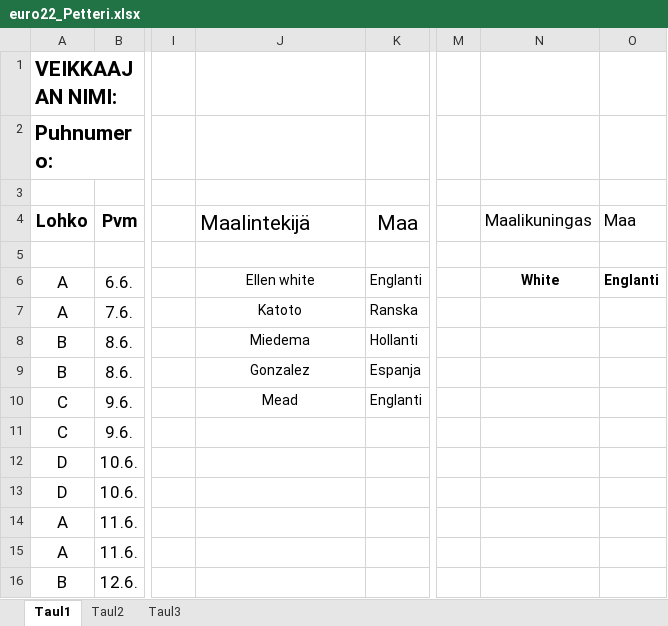
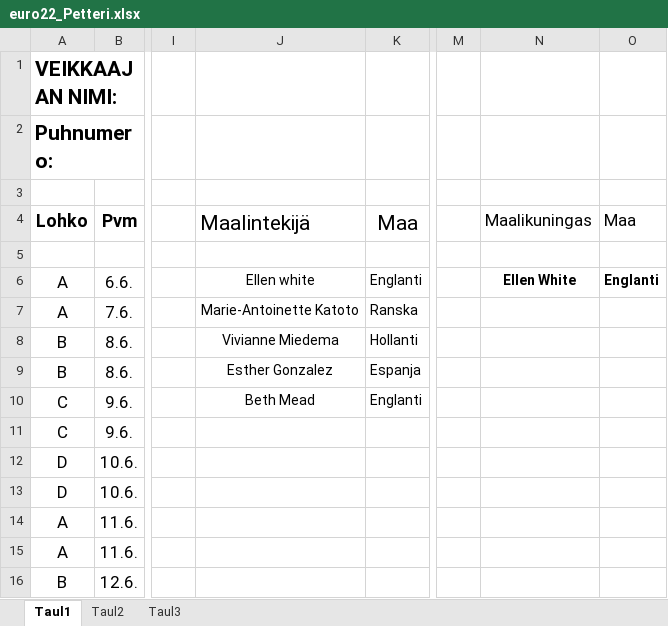
Before and after one commit to Pedusal/wc2022, an Excel workbook: Data/euro22_Petteri.xlsx, sheet Taul1, drawn as a sheet; only a part is shown, gaps mark what is left out; values as stored, in another font and other column widths than the file's, no borders; the diff names each change by its address in the sheet, - before the commit and + after, or states it on an @@ line.

```diff
--- a/Data/euro22_Petteri.xlsx (sheet Taul1)
+++ b/Data/euro22_Petteri.xlsx (sheet Taul1)
-N6 (Maalikuningas): White
+N6 (Maalikuningas): Ellen White
-J7 (Maalintekijä): Katoto
+J7 (Maalintekijä): Marie-Antoinette Katoto
-J8 (Maalintekijä): Miedema
+J8 (Maalintekijä): Vivianne Miedema
-J9 (Maalintekijä): Gonzalez
+J9 (Maalintekijä): Esther Gonzalez
-J10 (Maalintekijä): Mead
+J10 (Maalintekijä): Beth Mead
```
Also changed, not shown: Data/11oikearivi.xlsx, Data/EURO22_seppo.xlsx, 4 other files.
